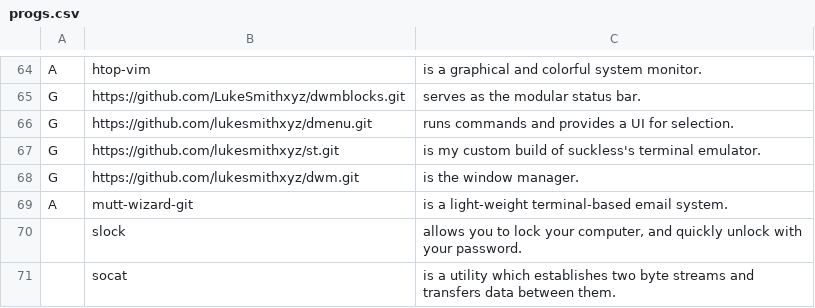
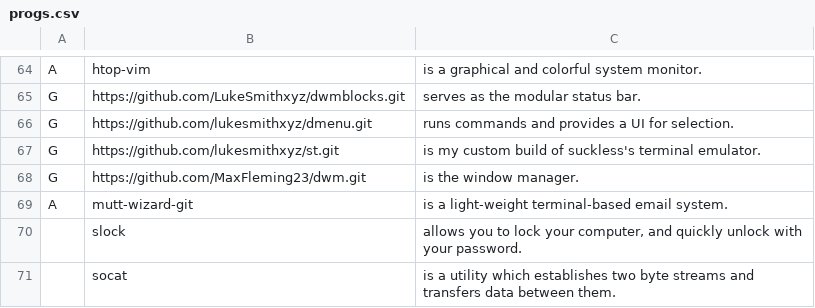
Before and after one commit to MaxFleming23/Max-imised_Voidrice, a CSV file: progs.csv, drawn as a sheet; only a part is shown, gaps mark what is left out.

Commit message:
Update progs.csv to point to MaxFleming23/dwm fork

```diff
--- a/progs.csv
+++ b/progs.csv
@@ -67,3 +67,3 @@ G,https://github.com/lukesmithxyz/dmenu.git,"runs commands and provides a UI for
 G,https://github.com/lukesmithxyz/st.git,"is my custom build of suckless's terminal emulator."
-G,https://github.com/lukesmithxyz/dwm.git,"is the window manager."
+G,https://github.com/MaxFleming23/dwm.git,"is the window manager."
 A,mutt-wizard-git,"is a light-weight terminal-based email system."
```
